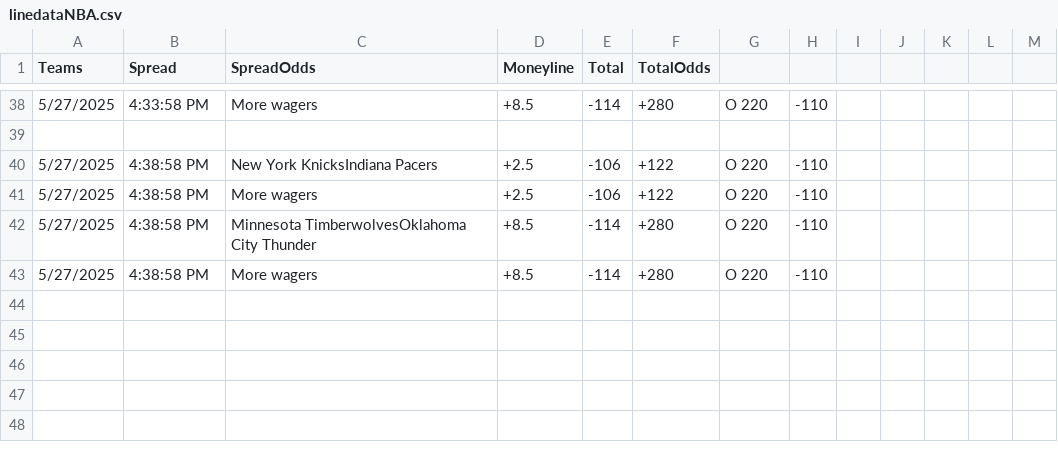
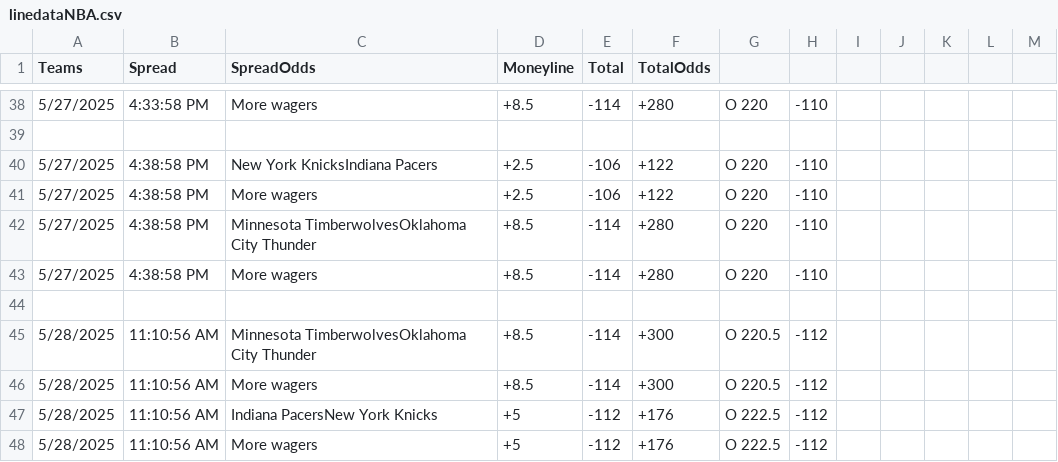
Before and after one commit to gacaw/The-Line-Over-Time, a CSV file: data/linedataNBA.csv, drawn as a sheet; only a part is shown, gaps mark what is left out; the diff names each change by its address in the sheet, - before the commit and + after, or states it on an @@ line.

```diff
--- a/data/linedataNBA.csv
+++ b/data/linedataNBA.csv
+row 44: (empty)
+row 45: 5/28/2025 | 11:10:56 AM | Minnesota TimberwolvesOklahoma City Thunder | +8.5 | -114 | +300 | O 220.5 | -112
+row 46: 5/28/2025 | 11:10:56 AM | More wagers | +8.5 | -114 | +300 | O 220.5 | -112
+row 47: 5/28/2025 | 11:10:56 AM | Indiana PacersNew York Knicks | +5 | -112 | +176 | O 222.5 | -112
+row 48: 5/28/2025 | 11:10:56 AM | More wagers | +5 | -112 | +176 | O 222.5 | -112
```
Also changed, not shown: 2 other files.
